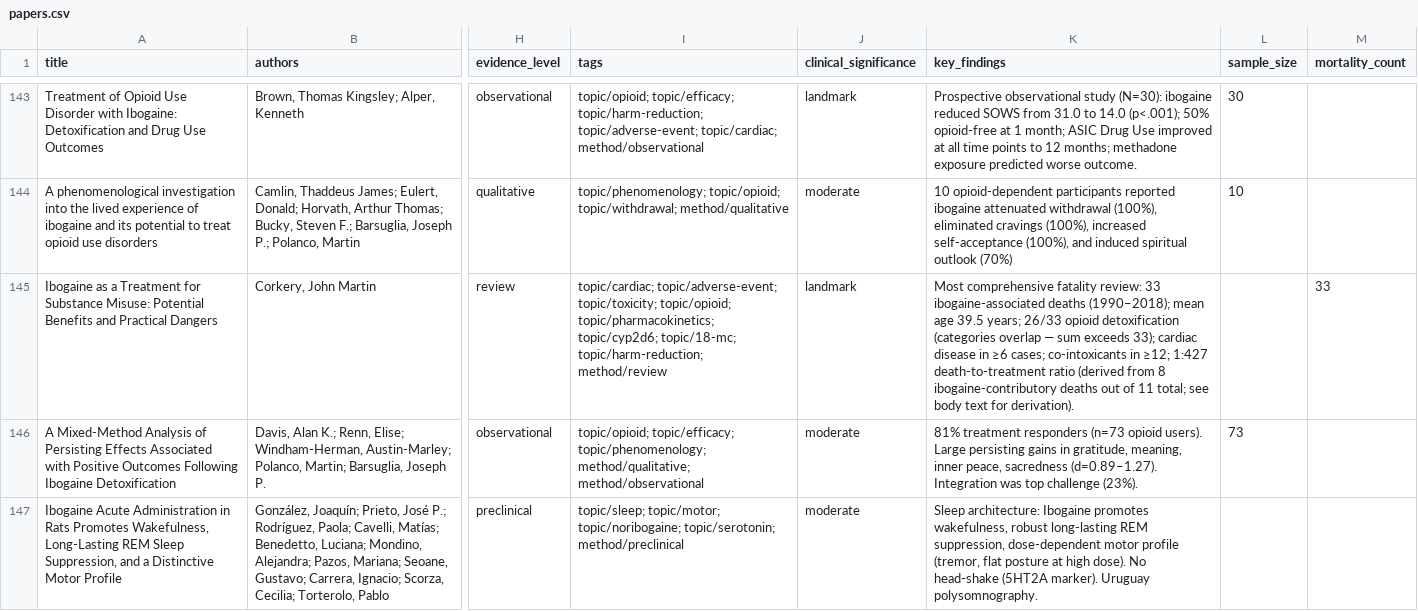
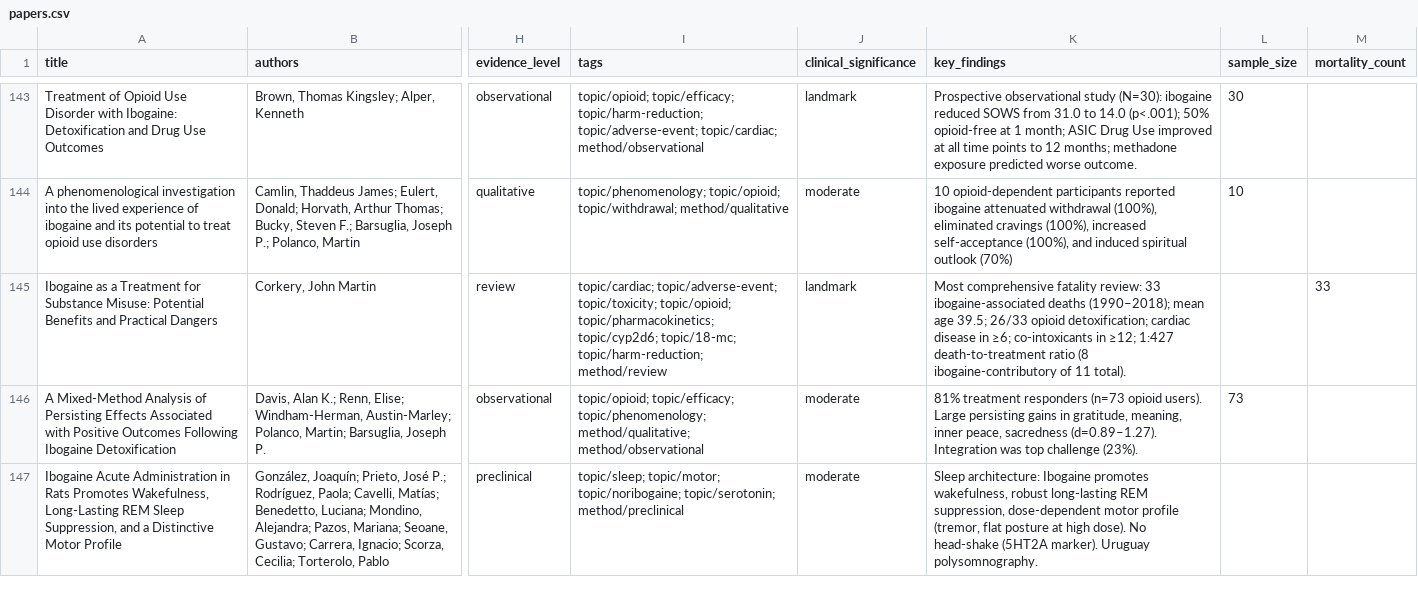
Before and after one commit to GforVendetta/IbogaineVault, a CSV file: papers.csv, drawn as a sheet; only a part is shown, gaps mark what is left out; the diff covers the shown part only; the diff names each change by its address in the sheet, - before the commit and + after, or states it on an @@ line.

Commit message:
v1.0.3: cross-model verification corrections (114 findings), 66-tag taxonomy

```diff
--- a/papers.csv
+++ b/papers.csv
-K145 (key_findings): …mean age 39.5 years; 26/33 opioid detoxification (categories overlap — sum exceeds 33); cardiac disease in ≥6 cases; co-intoxicants in ≥12; 1:427 death-to-treatment ratio (derived from 8 ibogaine-contributory deaths out of 11 total; see body text for derivation).
+K145 (key_findings): …mean age 39.5; 26/33 opioid detoxification; cardiac disease in ≥6; co-intoxicants in ≥12; 1:427 death-to-treatment ratio (8 ibogaine-contributory of 11 total).
```
Also changed, not shown: 1 edited cell elsewhere in this file, 13 other files.
